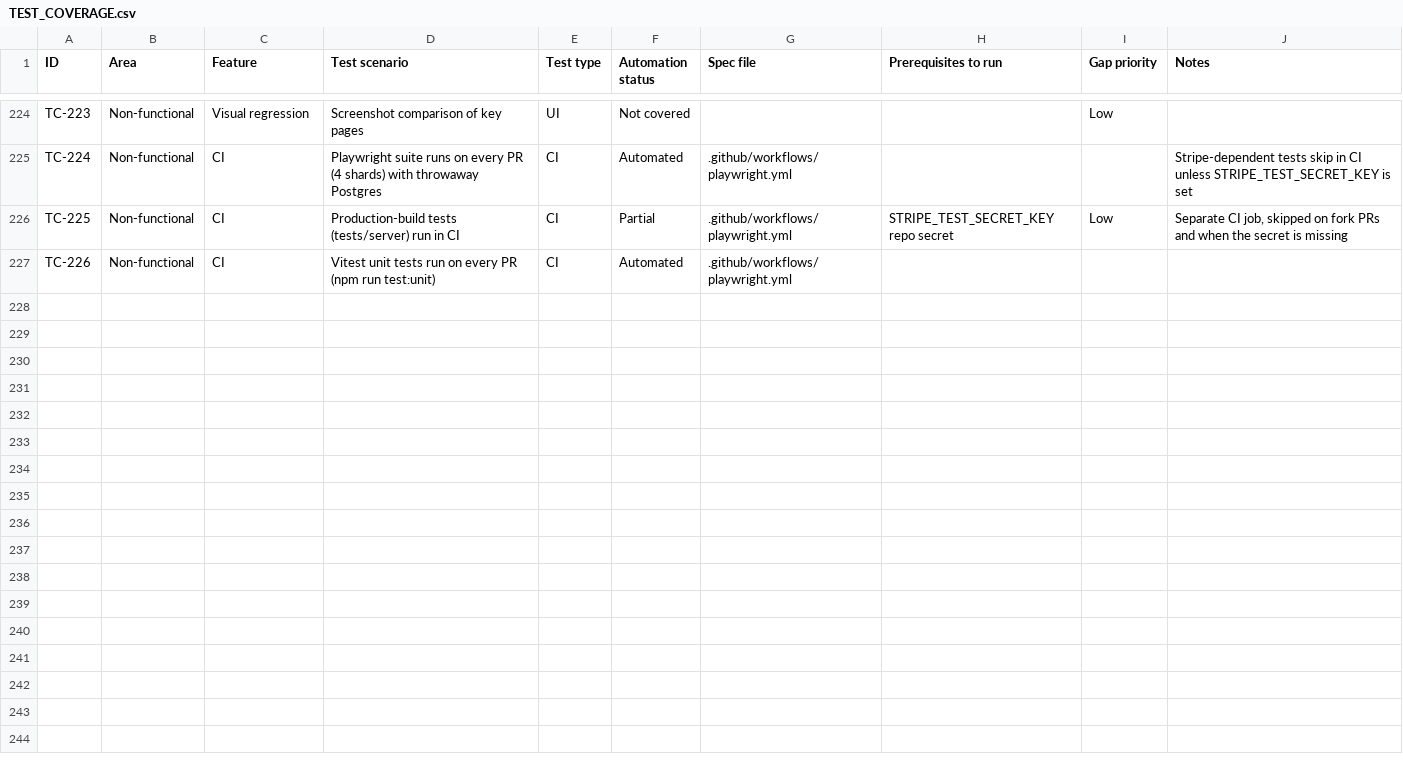
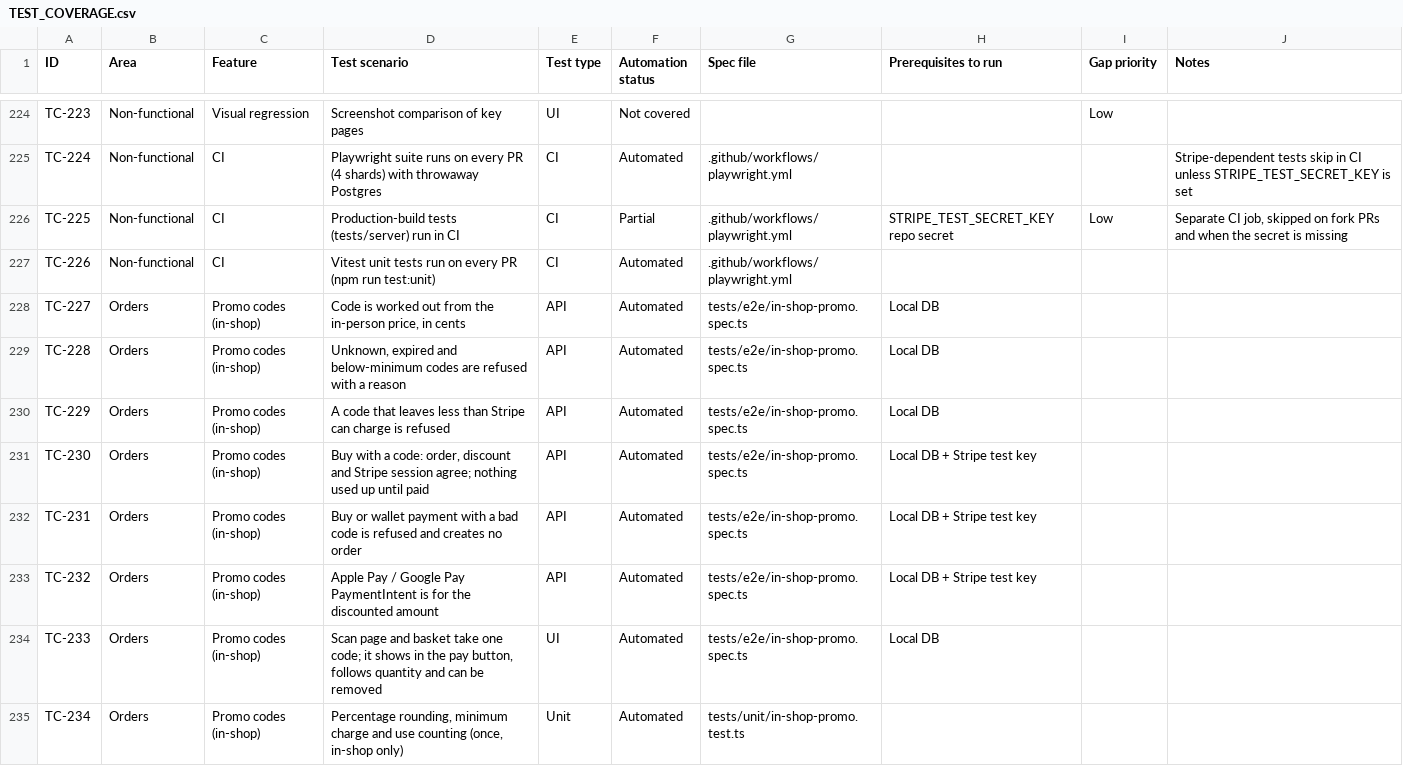
Before and after one commit to zeinkap/baytul-iqra-bookstore, a CSV file: docs/TEST_COVERAGE.csv, drawn as a sheet; only a part is shown, gaps mark what is left out.

```diff
--- a/docs/TEST_COVERAGE.csv
+++ b/docs/TEST_COVERAGE.csv
@@ -227 +227,9 @@ TC-225,Non-functional,CI,Production-build tests (tests/server) run in CI,CI,Part
 TC-226,Non-functional,CI,Vitest unit tests run on every PR (npm run test:unit),CI,Automated,.github/workflows/playwright.yml,,,
+TC-227,Orders,Promo codes (in-shop),"Code is worked out from the in-person price, in cents",API,Automated,tests/e2e/in-shop-promo.spec.ts,Local DB,,
+TC-228,Orders,Promo codes (in-shop),"Unknown, expired and below-minimum codes are refused with a reason",API,Automated,tests/e2e/in-shop-promo.spec.ts,Local DB,,
+TC-229,Orders,Promo codes (in-shop),A code that leaves less than Stripe can charge is refused,API,Automated,tests/e2e/in-shop-promo.spec.ts,Local DB,,
+TC-230,Orders,Promo codes (in-shop),"Buy with a code: order, discount and Stripe session agree; nothing used up until paid",API,Automated,tests/e2e/in-shop-promo.spec.ts,Local DB + Stripe test key,,
+TC-231,Orders,Promo codes (in-shop),Buy or wallet payment with a bad code is refused and creates no order,API,Automated,tests/e2e/in-shop-promo.spec.ts,Local DB + Stripe test key,,
+TC-232,Orders,Promo codes (in-shop),Apple Pay / Google Pay PaymentIntent is for the discounted amount,API,Automated,tests/e2e/in-shop-promo.spec.ts,Local DB + Stripe test key,,
+TC-233,Orders,Promo codes (in-shop),"Scan page and basket take one code; it shows in the pay button, follows quantity and can be removed",UI,Automated,tests/e2e/in-shop-promo.spec.ts,Local DB,,
+TC-234,Orders,Promo codes (in-shop),"Percentage rounding, minimum charge and use counting (once, in-shop only)",Unit,Automated,tests/unit/in-shop-promo.test.ts,,,
```
Also changed, not shown: 13 other files.
